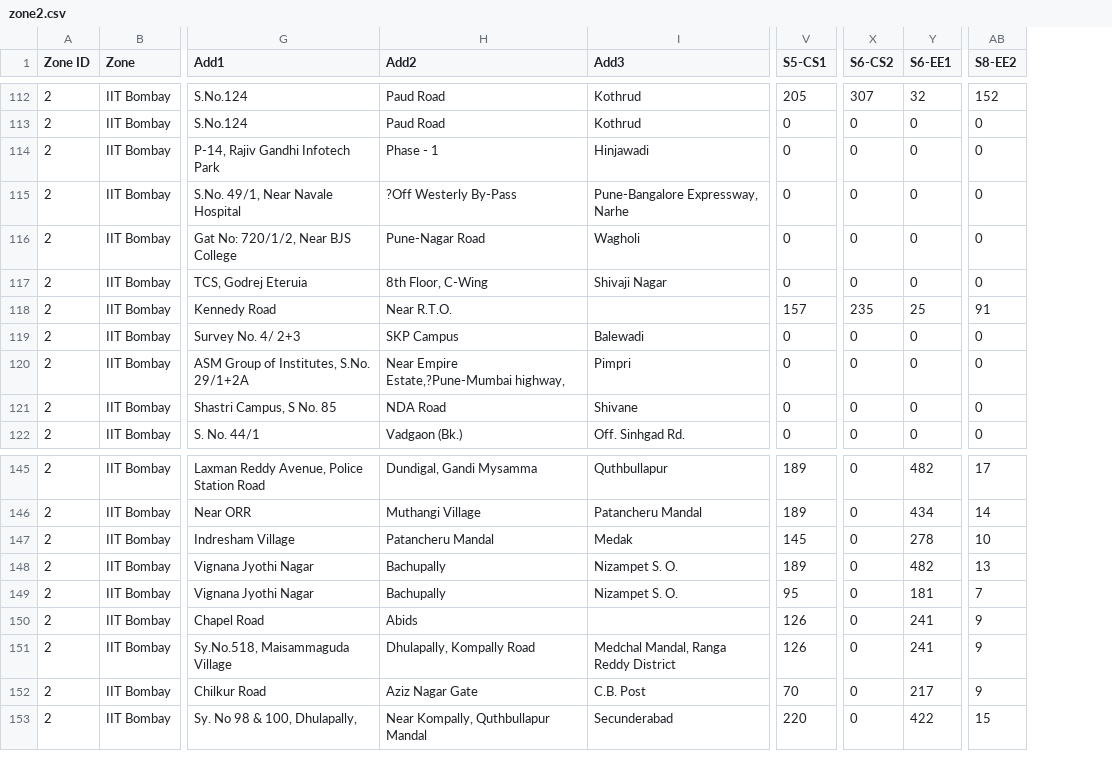
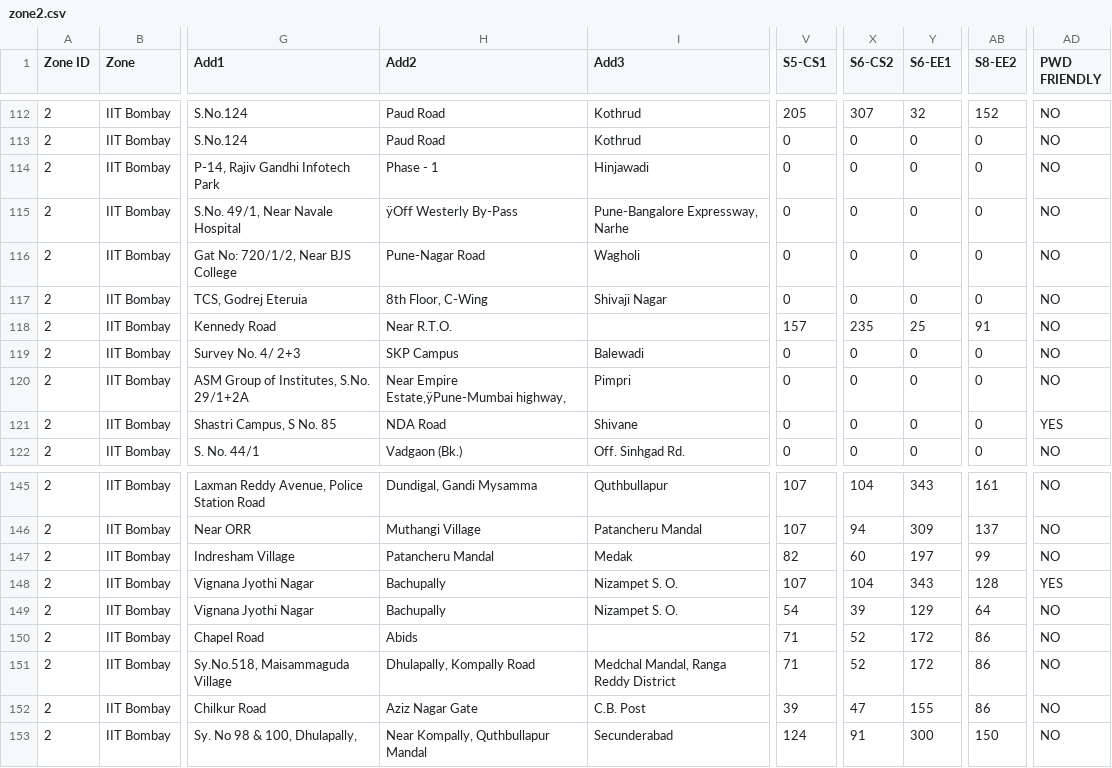
Before and after one commit to mrbalajisk/GATE-exam-center-allocation, a CSV file: data/zone2.csv, drawn as a sheet; only a part is shown, gaps mark what is left out; the diff covers the shown part only; the diff names each change by its address in the sheet, - before the commit and + after, or states it on an @@ line.

```diff
--- a/data/zone2.csv
+++ b/data/zone2.csv
+column AD (PWD FRIENDLY), rows 112-122: NO | NO | NO | NO | NO | NO | NO | NO | NO | YES | NO; rows 145-153: NO | NO | NO | YES | NO | NO | NO | NO | NO
-H115 (Add2): ?Off Westerly By-Pass
+H115 (Add2): ÿOff Westerly By-Pass
-H120 (Add2): Near Empire Estate,?Pune-Mumbai highway,
+H120 (Add2): Near Empire Estate,ÿPune-Mumbai highway,
-V145:V146 (S5-CS1): 189
+V145:V146 (S5-CS1): 107
-X145 (S6-CS2): 0
+X145 (S6-CS2): 104
-Y145 (S6-EE1): 482
+Y145 (S6-EE1): 343
-AB145 (S8-EE2): 17
+AB145 (S8-EE2): 161
-X146 (S6-CS2): 0
+X146 (S6-CS2): 94
-Y146 (S6-EE1): 434
+Y146 (S6-EE1): 309
-AB146 (S8-EE2): 14
+AB146 (S8-EE2): 137
-V147 (S5-CS1): 145
+V147 (S5-CS1): 82
-X147 (S6-CS2): 0
+X147 (S6-CS2): 60
-Y147 (S6-EE1): 278
+Y147 (S6-EE1): 197
-AB147 (S8-EE2): 10
+AB147 (S8-EE2): 99
-V148 (S5-CS1): 189
+V148 (S5-CS1): 107
-X148 (S6-CS2): 0
+X148 (S6-CS2): 104
-Y148 (S6-EE1): 482
+Y148 (S6-EE1): 343
-AB148 (S8-EE2): 13
+AB148 (S8-EE2): 128
-V149 (S5-CS1): 95
+V149 (S5-CS1): 54
-X149 (S6-CS2): 0
+X149 (S6-CS2): 39
-Y149 (S6-EE1): 181
+Y149 (S6-EE1): 129
-AB149 (S8-EE2): 7
+AB149 (S8-EE2): 64
-V150:V151 (S5-CS1): 126
+V150:V151 (S5-CS1): 71
-X150:X151 (S6-CS2): 0
+X150:X151 (S6-CS2): 52
-Y150:Y151 (S6-EE1): 241
+Y150:Y151 (S6-EE1): 172
-AB150:AB152 (S8-EE2): 9
+AB150:AB152 (S8-EE2): 86
-V152 (S5-CS1): 70
+V152 (S5-CS1): 39
-X152 (S6-CS2): 0
+X152 (S6-CS2): 47
-Y152 (S6-EE1): 217
+Y152 (S6-EE1): 155
-V153 (S5-CS1): 220
+V153 (S5-CS1): 124
-X153 (S6-CS2): 0
+X153 (S6-CS2): 91
-Y153 (S6-EE1): 422
+Y153 (S6-EE1): 300
-AB153 (S8-EE2): 15
+AB153 (S8-EE2): 150
```
Also changed, not shown: 82 edited cells elsewhere in this file, 5 other files.
